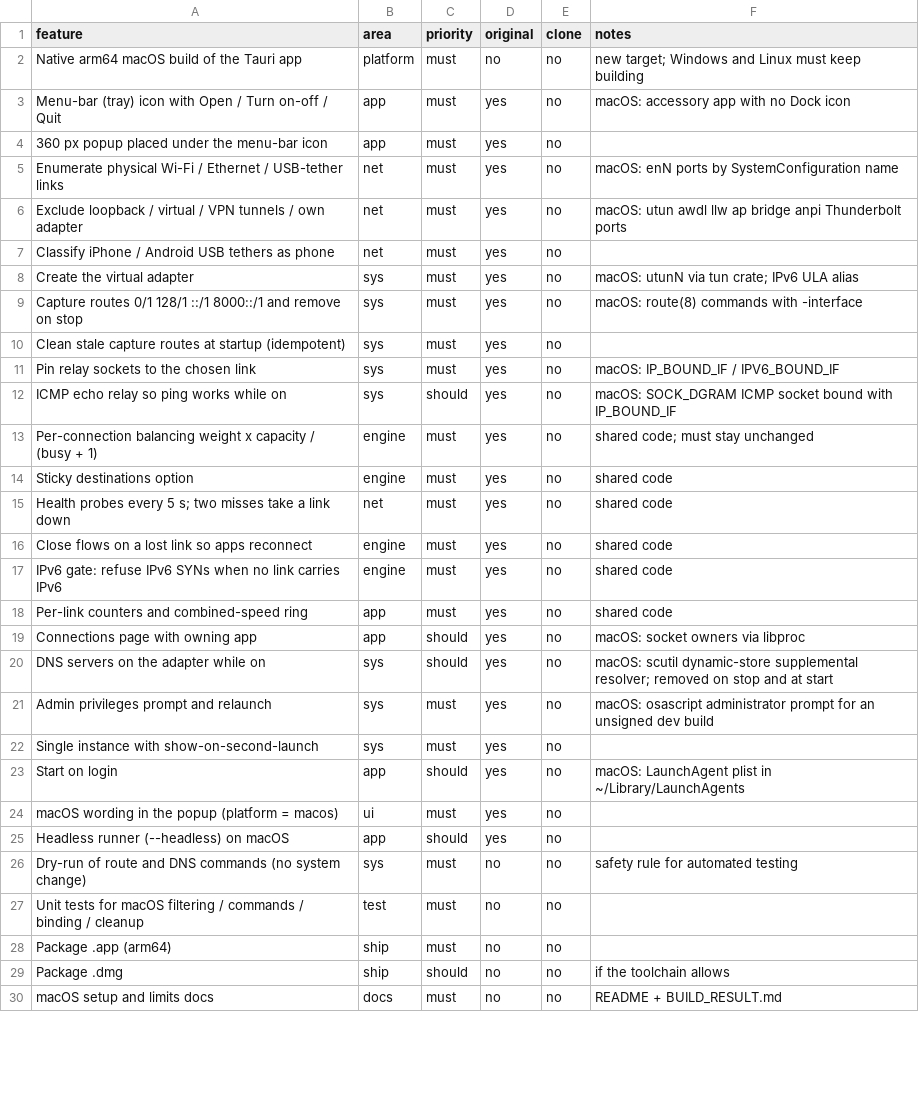
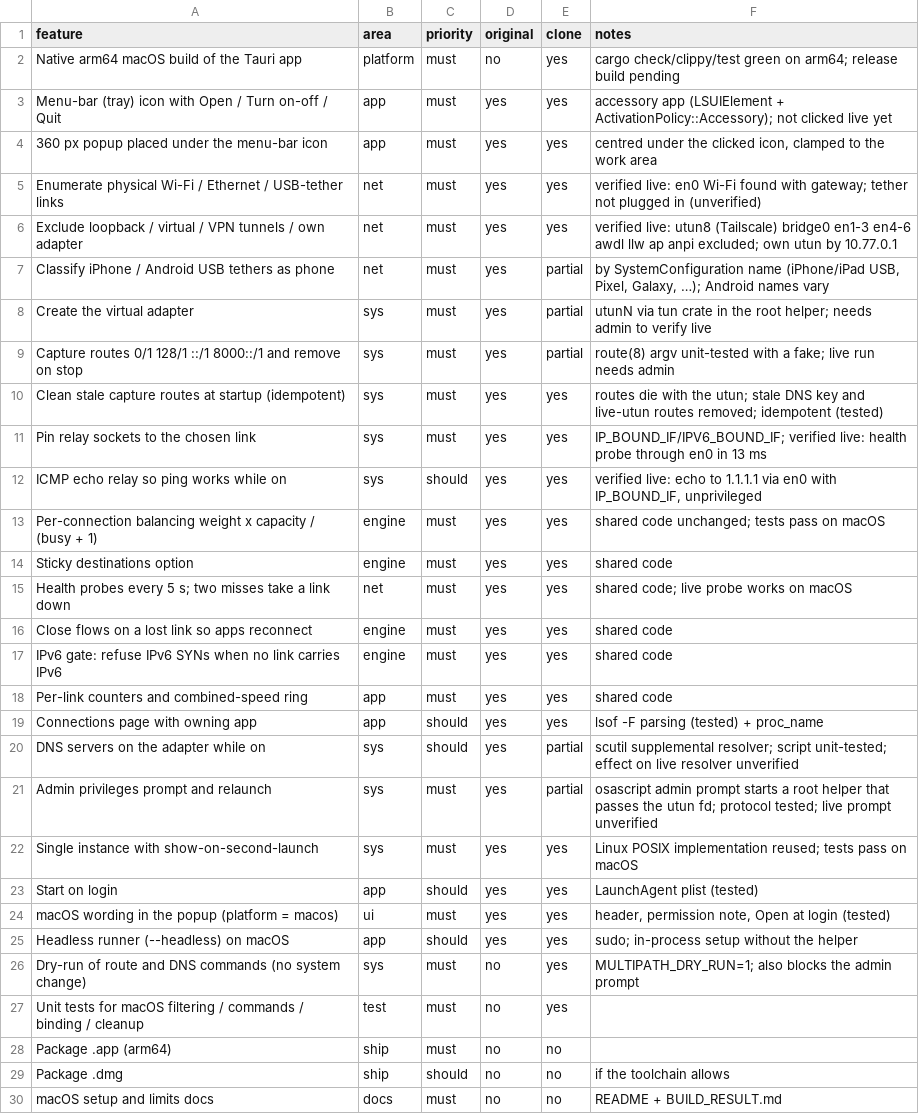
Before and after one commit to uditya-kumar/MultiPath, a CSV file: replica/features.csv, drawn as a sheet; only a part is shown; the diff covers the shown part only.

```diff
--- a/replica/features.csv
+++ b/replica/features.csv
@@ -1,28 +1,28 @@
 feature,area,priority,original,clone,notes
-Native arm64 macOS build of the Tauri app,platform,must,no,no,new target; Windows and Linux must keep building
-Menu-bar (tray) icon with Open / Turn on-off / Quit,app,must,yes,no,macOS: accessory app with no Dock icon
-360 px popup placed under the menu-bar icon,app,must,yes,no,
-Enumerate physical Wi-Fi / Ethernet / USB-tether links,net,must,yes,no,macOS: enN ports by SystemConfiguration name
-Exclude loopback / virtual / VPN tunnels / own adapter,net,must,yes,no,macOS: utun awdl llw ap bridge anpi Thunderbolt ports
-Classify iPhone / Android USB tethers as phone,net,must,yes,no,
-Create the virtual adapter,sys,must,yes,no,macOS: utunN via tun crate; IPv6 ULA alias
-Capture routes 0/1 128/1 ::/1 8000::/1 and remove on stop,sys,must,yes,no,macOS: route(8) commands with -interface
-Clean stale capture routes at startup (idempotent),sys,must,yes,no,
-Pin relay sockets to the chosen link,sys,must,yes,no,macOS: IP_BOUND_IF / IPV6_BOUND_IF
-ICMP echo relay so ping works while on,sys,should,yes,no,macOS: SOCK_DGRAM ICMP socket bound with IP_BOUND_IF
-Per-connection balancing weight x capacity / (busy + 1),engine,must,yes,no,shared code; must stay unchanged
-Sticky destinations option,engine,must,yes,no,shared code
-Health probes every 5 s; two misses take a link down,net,must,yes,no,shared code
-Close flows on a lost link so apps reconnect,engine,must,yes,no,shared code
-IPv6 gate: refuse IPv6 SYNs when no link carries IPv6,engine,must,yes,no,shared code
-Per-link counters and combined-speed ring,app,must,yes,no,shared code
-Connections page with owning app,app,should,yes,no,macOS: socket owners via libproc
-DNS servers on the adapter while on,sys,should,yes,no,macOS: scutil dynamic-store supplemental resolver; removed on stop and at start
-Admin privileges prompt and relaunch,sys,must,yes,no,macOS: osascript administrator prompt for an unsigned dev build
-Single instance with show-on-second-launch,sys,must,yes,no,
-Start on login,app,should,yes,no,macOS: LaunchAgent plist in ~/Library/LaunchAgents
-macOS wording in the popup (platform = macos),ui,must,yes,no,
-Headless runner (--headless) on macOS,app,should,yes,no,
-Dry-run of route and DNS commands (no system change),sys,must,no,no,safety rule for automated testing
-Unit tests for macOS filtering / commands / binding / cleanup,test,must,no,no,
+Native arm64 macOS build of the Tauri app,platform,must,no,yes,cargo check/clippy/test green on arm64; release build pending
+Menu-bar (tray) icon with Open / Turn on-off / Quit,app,must,yes,yes,accessory app (LSUIElement + ActivationPolicy::Accessory); not clicked live yet
+360 px popup placed under the menu-bar icon,app,must,yes,yes,"centred under the clicked icon, clamped to the work area"
+Enumerate physical Wi-Fi / Ethernet / USB-tether links,net,must,yes,yes,verified live: en0 Wi-Fi found with gateway; tether not plugged in (unverified)
+Exclude loopback / virtual / VPN tunnels / own adapter,net,must,yes,yes,verified live: utun8 (Tailscale) bridge0 en1-3 en4-6 awdl llw ap anpi excluded; own utun by 10.77.0.1
+Classify iPhone / Android USB tethers as phone,net,must,yes,partial,"by SystemConfiguration name (iPhone/iPad USB, Pixel, Galaxy, …); Android names vary"
+Create the virtual adapter,sys,must,yes,partial,utunN via tun crate in the root helper; needs admin to verify live
+Capture routes 0/1 128/1 ::/1 8000::/1 and remove on stop,sys,must,yes,partial,route(8) argv unit-tested with a fake; live run needs admin
+Clean stale capture routes at startup (idempotent),sys,must,yes,yes,routes die with the utun; stale DNS key and live-utun routes removed; idempotent (tested)
+Pin relay sockets to the chosen link,sys,must,yes,yes,IP_BOUND_IF/IPV6_BOUND_IF; verified live: health probe through en0 in 13 ms
+ICMP echo relay so ping works while on,sys,should,yes,yes,"verified live: echo to 1.1.1.1 via en0 with IP_BOUND_IF, unprivileged"
+Per-connection balancing weight x capacity / (busy + 1),engine,must,yes,yes,shared code unchanged; tests pass on macOS
+Sticky destinations option,engine,must,yes,yes,shared code
+Health probes every 5 s; two misses take a link down,net,must,yes,yes,shared code; live probe works on macOS
+Close flows on a lost link so apps reconnect,engine,must,yes,yes,shared code
+IPv6 gate: refuse IPv6 SYNs when no link carries IPv6,engine,must,yes,yes,shared code
+Per-link counters and combined-speed ring,app,must,yes,yes,shared code
+Connections page with owning app,app,should,yes,yes,lsof -F parsing (tested) + proc_name
+DNS servers on the adapter while on,sys,should,yes,partial,scutil supplemental resolver; script unit-tested; effect on live resolver unverified
+Admin privileges prompt and relaunch,sys,must,yes,partial,osascript admin prompt starts a root helper that passes the utun fd; protocol tested; live prompt unverified
+Single instance with show-on-second-launch,sys,must,yes,yes,Linux POSIX implementation reused; tests pass on macOS
+Start on login,app,should,yes,yes,LaunchAgent plist (tested)
+macOS wording in the popup (platform = macos),ui,must,yes,yes,"header, permission note, Open at login (tested)"
+Headless runner (--headless) on macOS,app,should,yes,yes,sudo; in-process setup without the helper
+Dry-run of route and DNS commands (no system change),sys,must,no,yes,MULTIPATH_DRY_RUN=1; also blocks the admin prompt
+Unit tests for macOS filtering / commands / binding / cleanup,test,must,no,yes,
 Package .app (arm64),ship,must,no,no,
```
Also changed, not shown: 2 edited cells elsewhere in this file, 41 other files.
